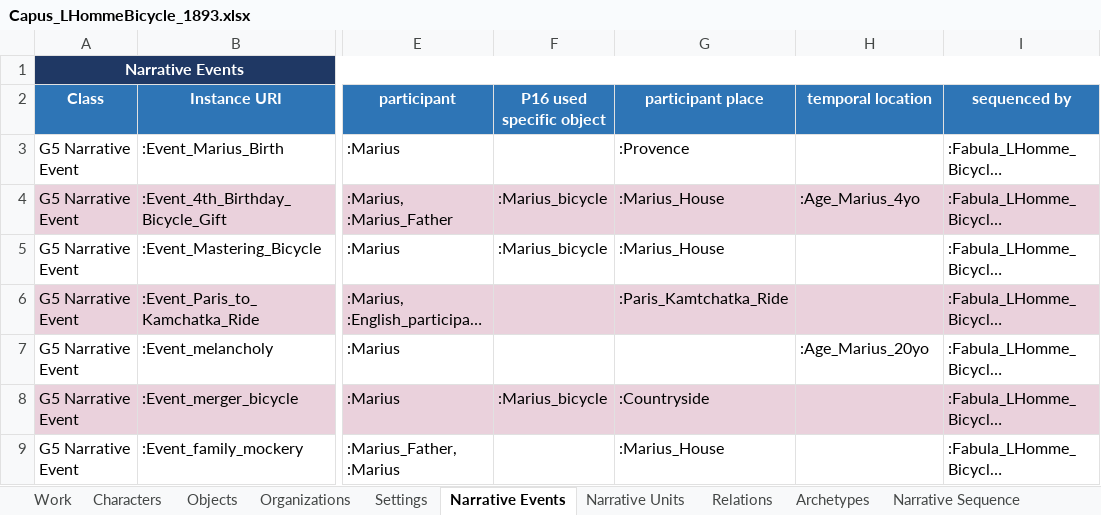
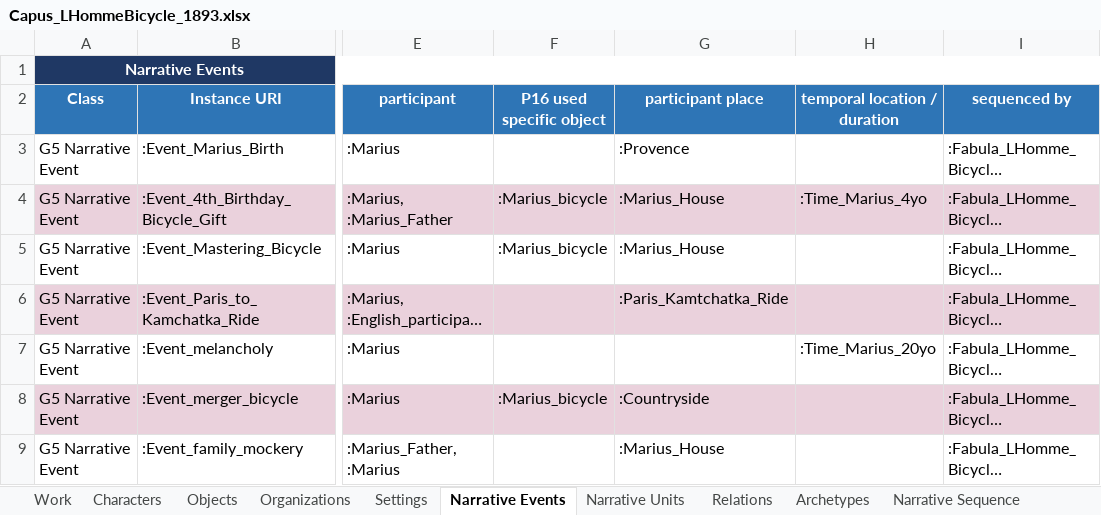
Before and after one commit to mducos/SFonto, an Excel workbook: data/Capus_LHommeBicycle_1893/Capus_LHommeBicycle_1893.xlsx, sheet Narrative Events, drawn as a sheet; only a part is shown, gaps mark what is left out; long unchanged cells end in …; values as stored, in another font and other column widths than the file's, no borders; the diff names each change by its address in the sheet, - before the commit and + after, or states it on an @@ line.

Commit message:
adds psychological state and time interval

```diff
--- a/data/Capus_LHommeBicycle_1893/Capus_LHommeBicycle_1893.xlsx (sheet Narrative Events)
+++ b/data/Capus_LHommeBicycle_1893/Capus_LHommeBicycle_1893.xlsx (sheet Narrative Events)
-H2: temporal location
+H2: temporal location / duration
-H4 (temporal location / duration): :Age_Marius_4yo
+H4 (temporal location / duration): :Time_Marius_4yo
-H7 (temporal location / duration): :Age_Marius_20yo
+H7 (temporal location / duration): :Time_Marius_20yo
```
Also changed, not shown: sheet Settings, sheet Relations, 4 other files.
